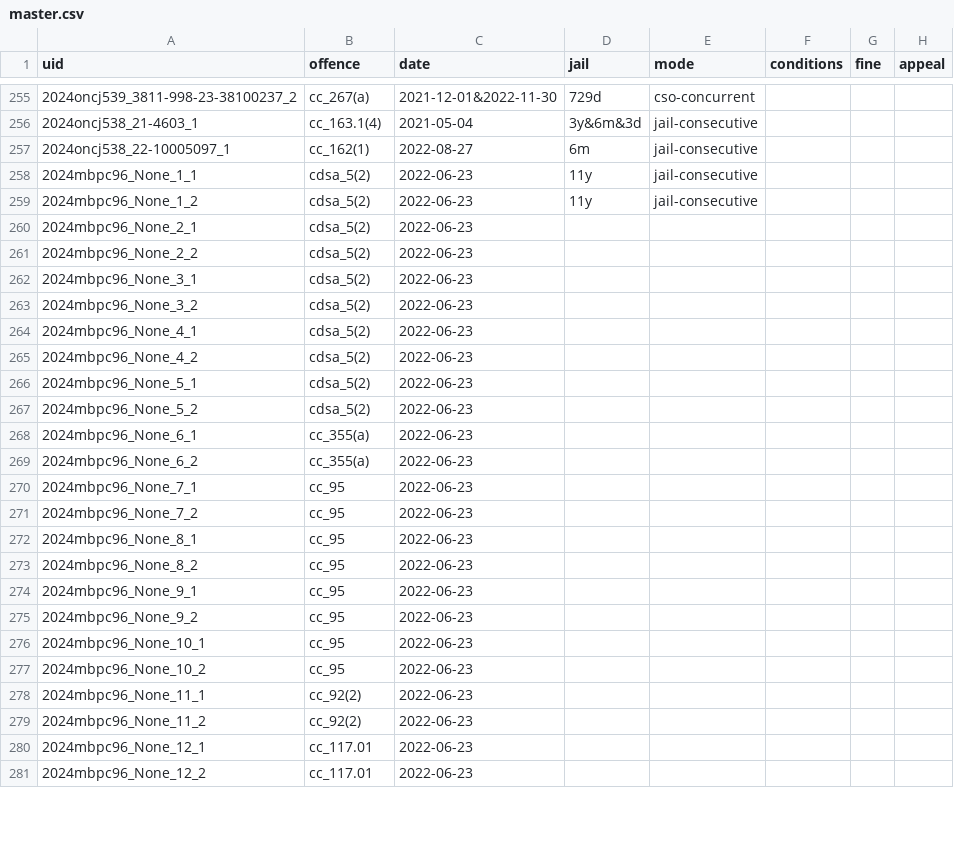
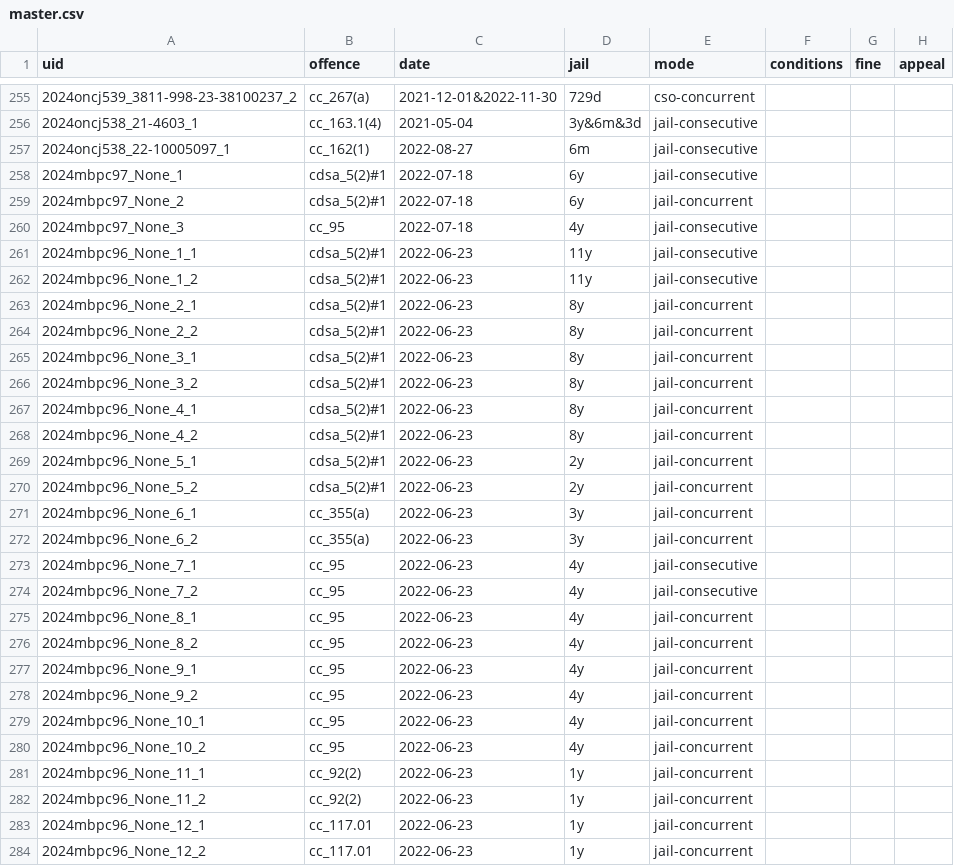
Before and after one commit to 646e62/sentencing-research-agent, a CSV file: data/case/master.csv, drawn as a sheet; only a part is shown, gaps mark what is left out; the diff covers the shown part only.

Commit message:
Updated master.csv by replacing multiple entries with new records for offences, including updated sentencing details and jail conditions

```diff
--- a/data/case/master.csv
+++ b/data/case/master.csv
@@ -257,25 +257,28 @@ uid,offence,date,jail,mode,conditions,fine,appeal
 2024oncj538_22-10005097_1,cc_162(1),2022-08-27,6m,jail-consecutive,,,
-2024mbpc96_None_1_1,cdsa_5(2),2022-06-23,11y,jail-consecutive,,,
-2024mbpc96_None_1_2,cdsa_5(2),2022-06-23,11y,jail-consecutive,,,
-2024mbpc96_None_2_1,cdsa_5(2),2022-06-23,,,,,
-2024mbpc96_None_2_2,cdsa_5(2),2022-06-23,,,,,
-2024mbpc96_None_3_1,cdsa_5(2),2022-06-23,,,,,
-2024mbpc96_None_3_2,cdsa_5(2),2022-06-23,,,,,
-2024mbpc96_None_4_1,cdsa_5(2),2022-06-23,,,,,
-2024mbpc96_None_4_2,cdsa_5(2),2022-06-23,,,,,
-2024mbpc96_None_5_1,cdsa_5(2),2022-06-23,,,,,
-2024mbpc96_None_5_2,cdsa_5(2),2022-06-23,,,,,
-2024mbpc96_None_6_1,cc_355(a),2022-06-23,,,,,
-2024mbpc96_None_6_2,cc_355(a),2022-06-23,,,,,
-2024mbpc96_None_7_1,cc_95,2022-06-23,,,,,
-2024mbpc96_None_7_2,cc_95,2022-06-23,,,,,
-2024mbpc96_None_8_1,cc_95,2022-06-23,,,,,
-2024mbpc96_None_8_2,cc_95,2022-06-23,,,,,
-2024mbpc96_None_9_1,cc_95,2022-06-23,,,,,
-2024mbpc96_None_9_2,cc_95,2022-06-23,,,,,
-2024mbpc96_None_10_1,cc_95,2022-06-23,,,,,
-2024mbpc96_None_10_2,cc_95,2022-06-23,,,,,
-2024mbpc96_None_11_1,cc_92(2),2022-06-23,,,,,
-2024mbpc96_None_11_2,cc_92(2),2022-06-23,,,,,
-2024mbpc96_None_12_1,cc_117.01,2022-06-23,,,,,
-2024mbpc96_None_12_2,cc_117.01,2022-06-23,,,,,
+2024mbpc97_None_1,cdsa_5(2)#1,2022-07-18,6y,jail-consecutive,,,
+2024mbpc97_None_2,cdsa_5(2)#1,2022-07-18,6y,jail-concurrent,,,
+2024mbpc97_None_3,cc_95,2022-07-18,4y,jail-consecutive,,,
+2024mbpc96_None_1_1,cdsa_5(2)#1,2022-06-23,11y,jail-consecutive,,,
+2024mbpc96_None_1_2,cdsa_5(2)#1,2022-06-23,11y,jail-consecutive,,,
+2024mbpc96_None_2_1,cdsa_5(2)#1,2022-06-23,8y,jail-concurrent,,,
+2024mbpc96_None_2_2,cdsa_5(2)#1,2022-06-23,8y,jail-concurrent,,,
+2024mbpc96_None_3_1,cdsa_5(2)#1,2022-06-23,8y,jail-concurrent,,,
+2024mbpc96_None_3_2,cdsa_5(2)#1,2022-06-23,8y,jail-concurrent,,,
+2024mbpc96_None_4_1,cdsa_5(2)#1,2022-06-23,8y,jail-concurrent,,,
+2024mbpc96_None_4_2,cdsa_5(2)#1,2022-06-23,8y,jail-concurrent,,,
+2024mbpc96_None_5_1,cdsa_5(2)#1,2022-06-23,2y,jail-concurrent,,,
+2024mbpc96_None_5_2,cdsa_5(2)#1,2022-06-23,2y,jail-concurrent,,,
+2024mbpc96_None_6_1,cc_355(a),2022-06-23,3y,jail-concurrent,,,
+2024mbpc96_None_6_2,cc_355(a),2022-06-23,3y,jail-concurrent,,,
+2024mbpc96_None_7_1,cc_95,2022-06-23,4y,jail-consecutive,,,
+2024mbpc96_None_7_2,cc_95,2022-06-23,4y,jail-consecutive,,,
+2024mbpc96_None_8_1,cc_95,2022-06-23,4y,jail-concurrent,,,
+2024mbpc96_None_8_2,cc_95,2022-06-23,4y,jail-concurrent,,,
+2024mbpc96_None_9_1,cc_95,2022-06-23,4y,jail-concurrent,,,
+2024mbpc96_None_9_2,cc_95,2022-06-23,4y,jail-concurrent,,,
+2024mbpc96_None_10_1,cc_95,2022-06-23,4y,jail-concurrent,,,
+2024mbpc96_None_10_2,cc_95,2022-06-23,4y,jail-concurrent,,,
+2024mbpc96_None_11_1,cc_92(2),2022-06-23,1y,jail-concurrent,,,
+2024mbpc96_None_11_2,cc_92(2),2022-06-23,1y,jail-concurrent,,,
+2024mbpc96_None_12_1,cc_117.01,2022-06-23,1y,jail-concurrent,,,
+2024mbpc96_None_12_2,cc_117.01,2022-06-23,1y,jail-concurrent,,,
```
Also changed, not shown: 6 edited cells elsewhere in this file.
